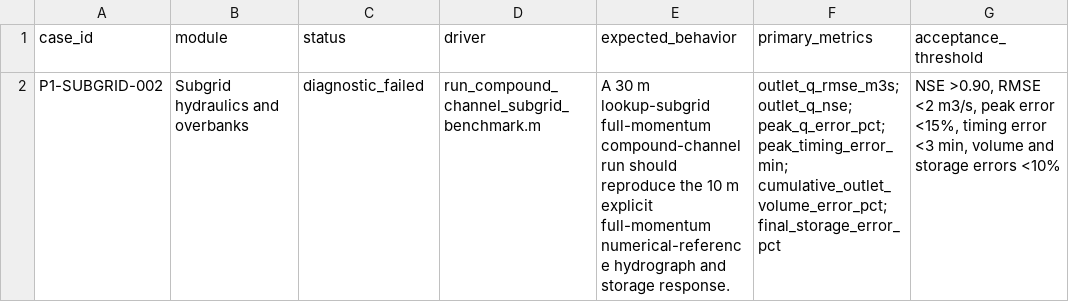
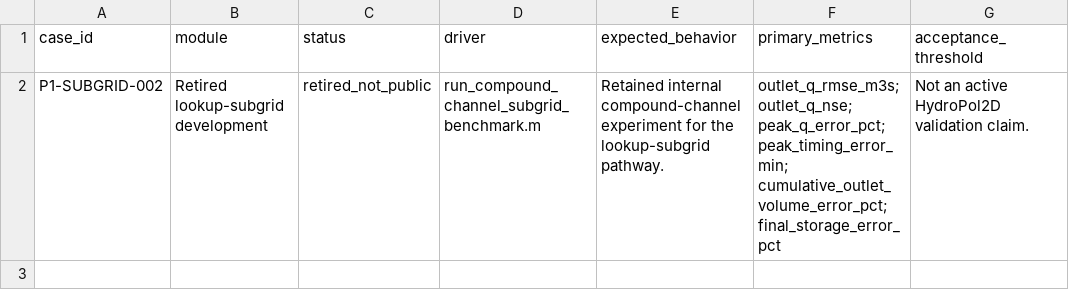
Before and after one commit to marcusnobrega-eng/HydroPol2D, a CSV file: Validation/Subgrid/CompoundChannel_1D_FullMomentum/Case_Config.csv, drawn as a sheet.

```diff
--- a/Validation/Subgrid/CompoundChannel_1D_FullMomentum/Case_Config.csv
+++ b/Validation/Subgrid/CompoundChannel_1D_FullMomentum/Case_Config.csv
@@ -1,2 +1,2 @@
 case_id,module,status,driver,expected_behavior,primary_metrics,acceptance_threshold
-P1-SUBGRID-002,Subgrid hydraulics and overbanks,diagnostic_failed,run_compound_channel_subgrid_benchmark.m,"A 30 m lookup-subgrid full-momentum compound-channel run should reproduce the 10 m explicit full-momentum numerical-reference hydrograph and storage response.","outlet_q_rmse_m3s; outlet_q_nse; peak_q_error_pct; peak_timing_error_min; cumulative_outlet_volume_error_pct; final_storage_error_pct","NSE >0.90, RMSE <2 m3/s, peak error <15%, timing error <3 min, volume and storage errors <10%"
+P1-SUBGRID-002,Retired lookup-subgrid development,retired_not_public,run_compound_channel_subgrid_benchmark.m,"Retained internal compound-channel experiment for the lookup-subgrid pathway.","outlet_q_rmse_m3s; outlet_q_nse; peak_q_error_pct; peak_timing_error_min; cumulative_outlet_volume_error_pct; final_storage_error_pct","Not an active HydroPol2D validation claim."
```
Also changed, not shown: Validation/Hydrodynamics/VTilted_Benchmark_Subgrid/Case_Config.csv, Validation/Phase1_Cases.csv, 10 other files.
